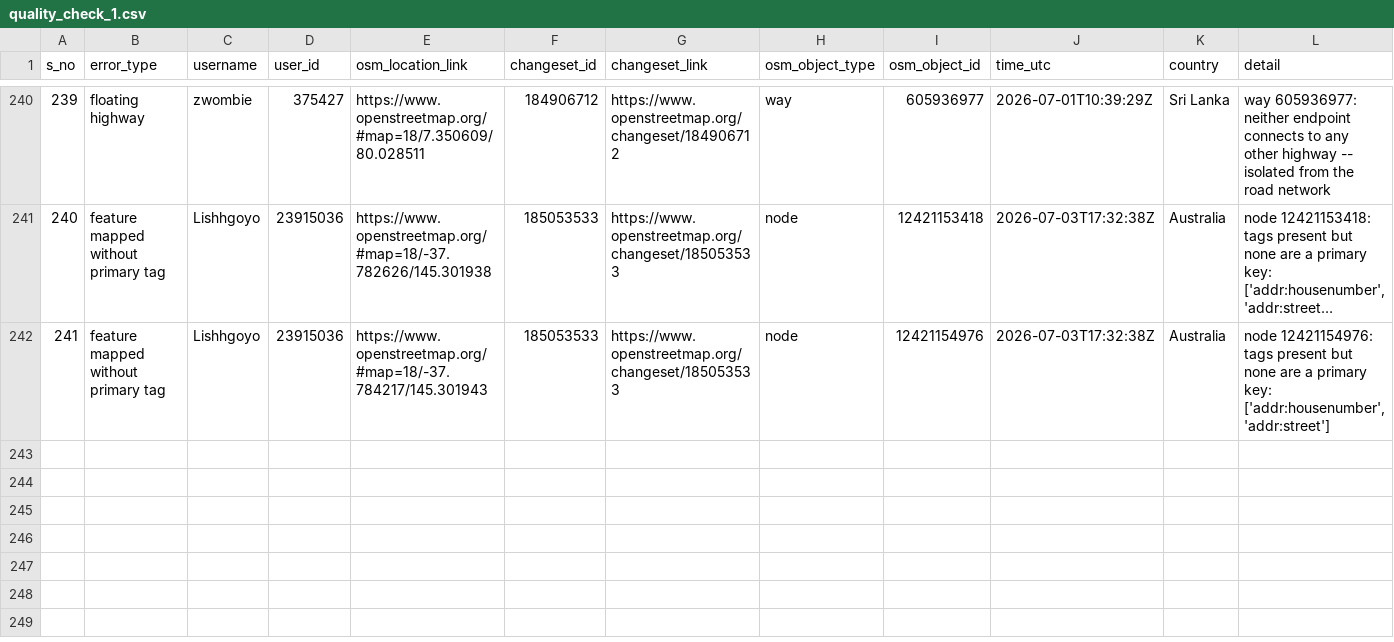
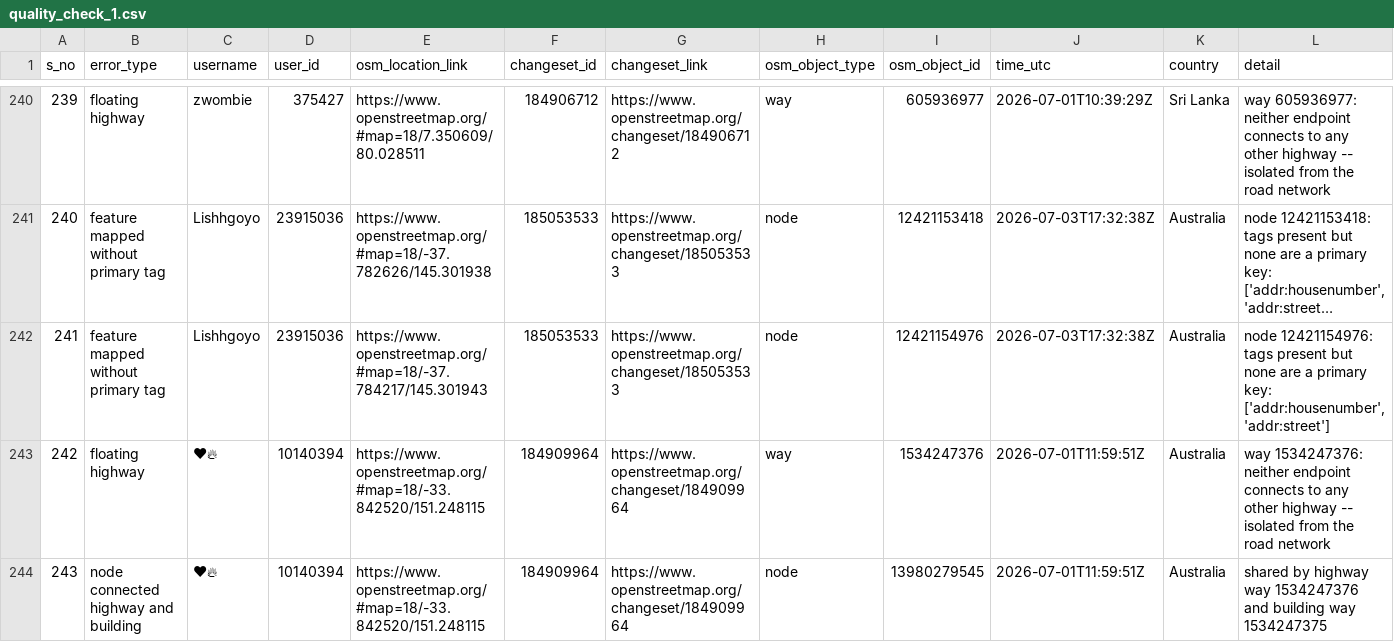
Before and after one commit to KingVik-Planet/OSM_QC_MapCupAPAC2026, a CSV file: data/quality_check_1.csv, drawn as a sheet; only a part is shown, gaps mark what is left out; long unchanged cells end in …; the diff names each change by its address in the sheet, - before the commit and + after, or states it on an @@ line.

```diff
--- a/data/quality_check_1.csv
+++ b/data/quality_check_1.csv
+row 243: 242 | floating highway | ❤‍🔥 | 10140394 | https://www.openstreetmap.org/#map=18/-33.842520/151.248115 | 184909964 | https://www.openstreetmap.org/changeset/184909964 | way | 1534247376 | 2026-07-01T11:59:51Z | Australia | way 1534247376: neither endpoint connects to any other highway -- isolated from the road network
+row 244: 243 | node connected highway and building | ❤‍🔥 | 10140394 | https://www.openstreetmap.org/#map=18/-33.842520/151.248115 | 184909964 | https://www.openstreetmap.org/changeset/184909964 | node | 13980279545 | 2026-07-01T11:59:51Z | Australia | shared by highway way 1534247376 and building way 1534247375
```
Also changed, not shown: 3 other files.
